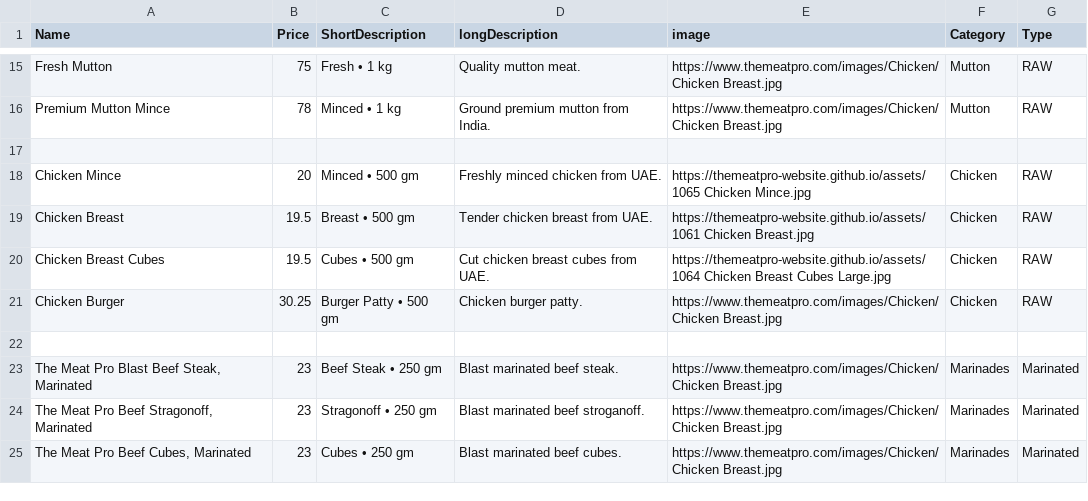
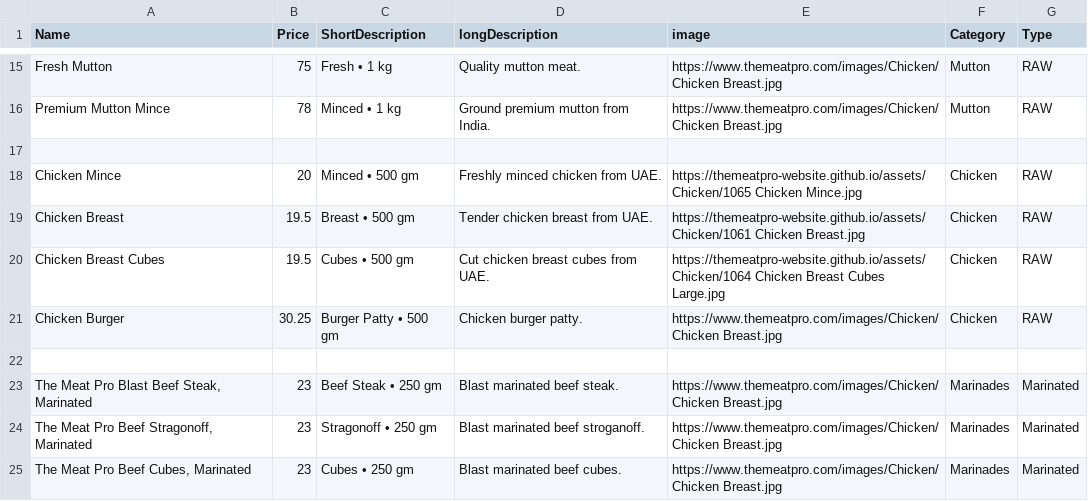
Before and after one commit to themeatpro-website/themeatpro-website.github.io, a CSV file: products.csv, drawn as a sheet; only a part is shown, gaps mark what is left out.

Commit message:
Update products.csv

```diff
--- a/products.csv
+++ b/products.csv
@@ -17,5 +17,5 @@ Premium Mutton Mince,78,"Minced • 1 kg","Ground premium mutton from India.",ht
 
-Chicken Mince,20,"Minced • 500 gm","Freshly minced chicken from UAE.",https://themeatpro-website.github.io/assets/1065 Chicken Mince.jpg,Chicken,RAW
-Chicken Breast,19.5,"Breast • 500 gm","Tender chicken breast from UAE.",https://themeatpro-website.github.io/assets/1061 Chicken Breast.jpg,Chicken,RAW
-Chicken Breast Cubes,19.5,"Cubes • 500 gm","Cut chicken breast cubes from UAE.",https://themeatpro-website.github.io/assets/1064 Chicken Breast Cubes Large.jpg,Chicken,RAW
+Chicken Mince,20,"Minced • 500 gm","Freshly minced chicken from UAE.",https://themeatpro-website.github.io/assets/Chicken/1065 Chicken Mince.jpg,Chicken,RAW
+Chicken Breast,19.5,"Breast • 500 gm","Tender chicken breast from UAE.",https://themeatpro-website.github.io/assets/Chicken/1061 Chicken Breast.jpg,Chicken,RAW
+Chicken Breast Cubes,19.5,"Cubes • 500 gm","Cut chicken breast cubes from UAE.",https://themeatpro-website.github.io/assets/Chicken/1064 Chicken Breast Cubes Large.jpg,Chicken,RAW
 Chicken Burger,30.25,"Burger Patty • 500 gm","Chicken burger patty.",https://www.themeatpro.com/images/Chicken/Chicken Breast.jpg,Chicken,RAW
```
